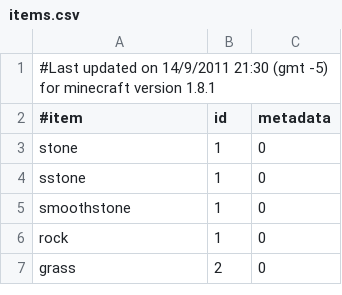
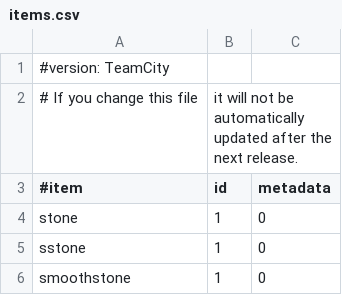
Before and after one commit to md-5/Essentials, a CSV file: Essentials/src/items.csv, drawn as a sheet; only a part is shown; the shorter side is filled out with more unchanged rows.

Commit message:
Automatic updates for future versions of items.csv We also update all 1.7.3 versions of items.csv

```diff
--- a/Essentials/src/items.csv
+++ b/Essentials/src/items.csv
@@ -1,2 +1,3 @@
-#Last updated on 14/9/2011 21:30 (gmt -5) for minecraft version 1.8.1
+#version: TeamCity
+# If you change this file, it will not be automatically updated after the next release.
 #item,id,metadata
```
Also changed, not shown: 3 other files.
